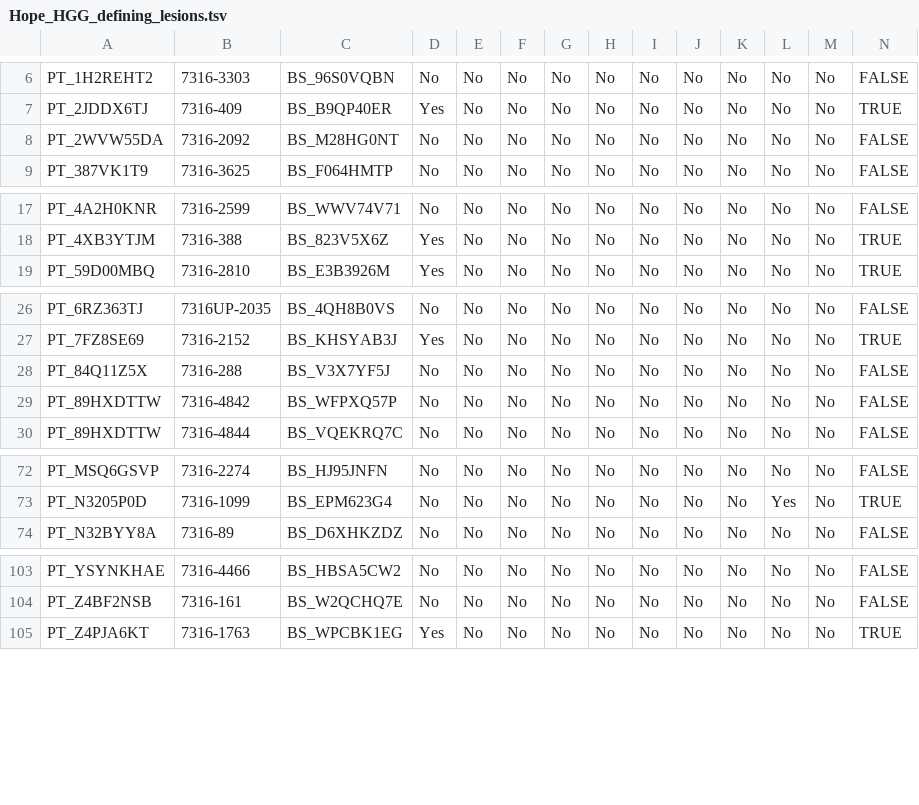
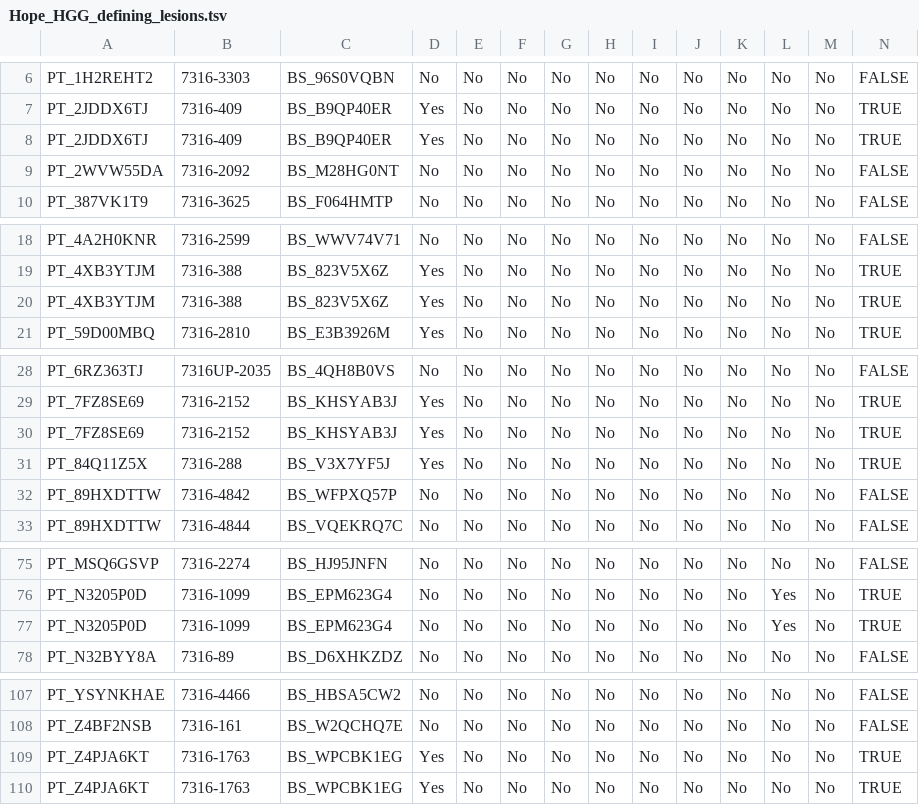
Before and after one commit to d3b-center/hope-cohort-analysis, a TSV file: analyses/molecular-subtyping-HGG/results/Hope_HGG_defining_lesions.tsv, drawn as a sheet; only a part is shown, gaps mark what is left out.

```diff
--- a/analyses/molecular-subtyping-HGG/results/Hope_HGG_defining_lesions.tsv
+++ b/analyses/molecular-subtyping-HGG/results/Hope_HGG_defining_lesions.tsv
@@ -7,2 +7,3 @@ PT_1H2REHT2	7316-3303	BS_96S0VQBN	No	No	No	No	No	No	No	No	No	No	FALSE
 PT_2JDDX6TJ	7316-409	BS_B9QP40ER	Yes	No	No	No	No	No	No	No	No	No	TRUE
+PT_2JDDX6TJ	7316-409	BS_B9QP40ER	Yes	No	No	No	No	No	No	No	No	No	TRUE
 PT_2WVW55DA	7316-2092	BS_M28HG0NT	No	No	No	No	No	No	No	No	No	No	FALSE
@@ -18,2 +19,3 @@ PT_4A2H0KNR	7316-2599	BS_WWV74V71	No	No	No	No	No	No	No	No	No	No	FALSE
 PT_4XB3YTJM	7316-388	BS_823V5X6Z	Yes	No	No	No	No	No	No	No	No	No	TRUE
+PT_4XB3YTJM	7316-388	BS_823V5X6Z	Yes	No	No	No	No	No	No	No	No	No	TRUE
 PT_59D00MBQ	7316-2810	BS_E3B3926M	Yes	No	No	No	No	No	No	No	No	No	TRUE
@@ -27,3 +29,4 @@ PT_6RZ363TJ	7316UP-2035	BS_4QH8B0VS	No	No	No	No	No	No	No	No	No	No	FALSE
 PT_7FZ8SE69	7316-2152	BS_KHSYAB3J	Yes	No	No	No	No	No	No	No	No	No	TRUE
-PT_84Q11Z5X	7316-288	BS_V3X7YF5J	No	No	No	No	No	No	No	No	No	No	FALSE
+PT_7FZ8SE69	7316-2152	BS_KHSYAB3J	Yes	No	No	No	No	No	No	No	No	No	TRUE
+PT_84Q11Z5X	7316-288	BS_V3X7YF5J	Yes	No	No	No	No	No	No	No	No	No	TRUE
 PT_89HXDTTW	7316-4842	BS_WFPXQ57P	No	No	No	No	No	No	No	No	No	No	FALSE
@@ -73,2 +76,3 @@ PT_MSQ6GSVP	7316-2274	BS_HJ95JNFN	No	No	No	No	No	No	No	No	No	No	FALSE
 PT_N3205P0D	7316-1099	BS_EPM623G4	No	No	No	No	No	No	No	No	Yes	No	TRUE
+PT_N3205P0D	7316-1099	BS_EPM623G4	No	No	No	No	No	No	No	No	Yes	No	TRUE
 PT_N32BYY8A	7316-89	BS_D6XHKZDZ	No	No	No	No	No	No	No	No	No	No	FALSE
@@ -104,2 +108,3 @@ PT_YSYNKHAE	7316-4466	BS_HBSA5CW2	No	No	No	No	No	No	No	No	No	No	FALSE
 PT_Z4BF2NSB	7316-161	BS_W2QCHQ7E	No	No	No	No	No	No	No	No	No	No	FALSE
+PT_Z4PJA6KT	7316-1763	BS_WPCBK1EG	Yes	No	No	No	No	No	No	No	No	No	TRUE
 PT_Z4PJA6KT	7316-1763	BS_WPCBK1EG	Yes	No	No	No	No	No	No	No	No	No	TRUE
```
Also changed, not shown: analyses/molecular-subtyping-HGG/results/HGG_cleaned_mutation.tsv, analyses/molecular-subtyping-HGG/results/Hope-GBM-histologies.tsv, 4 other files.
